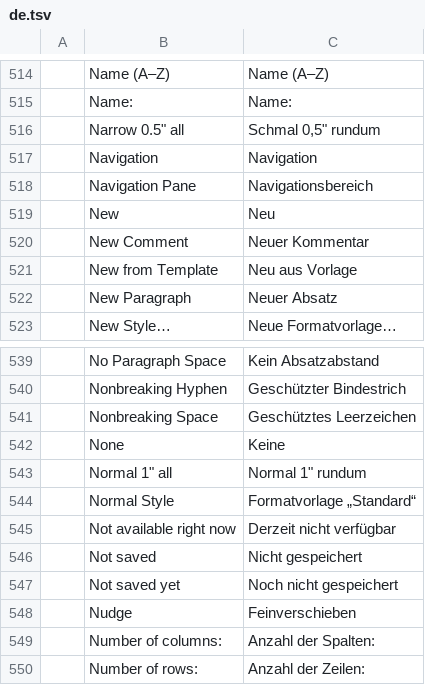
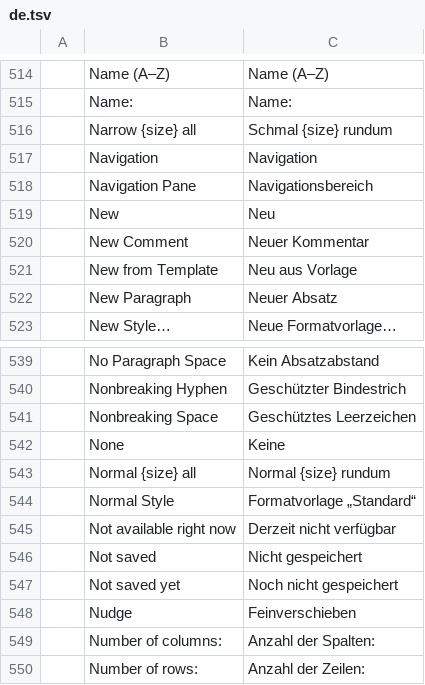
Before and after one commit to tpawley2001/wordcraft, a TSV file: crates/ui-egui/src/i18n/de.tsv, drawn as a sheet; only a part is shown, gaps mark what is left out.

```diff
--- a/crates/ui-egui/src/i18n/de.tsv
+++ b/crates/ui-egui/src/i18n/de.tsv
@@ -515,3 +515,3 @@
 	Name:	Name:
-	Narrow  0.5" all	Schmal  0,5" rundum
+	Narrow  {size} all	Schmal  {size} rundum
 	Navigation	Navigation
@@ -542,3 +542,3 @@
 	None	Keine
-	Normal  1" all	Normal  1" rundum
+	Normal  {size} all	Normal  {size} rundum
 	Normal Style	Formatvorlage „Standard“
```
Also changed, not shown: crates/ui-egui/src/i18n/bg.tsv, crates/ui-egui/src/i18n/cs.tsv, 20 other files.
